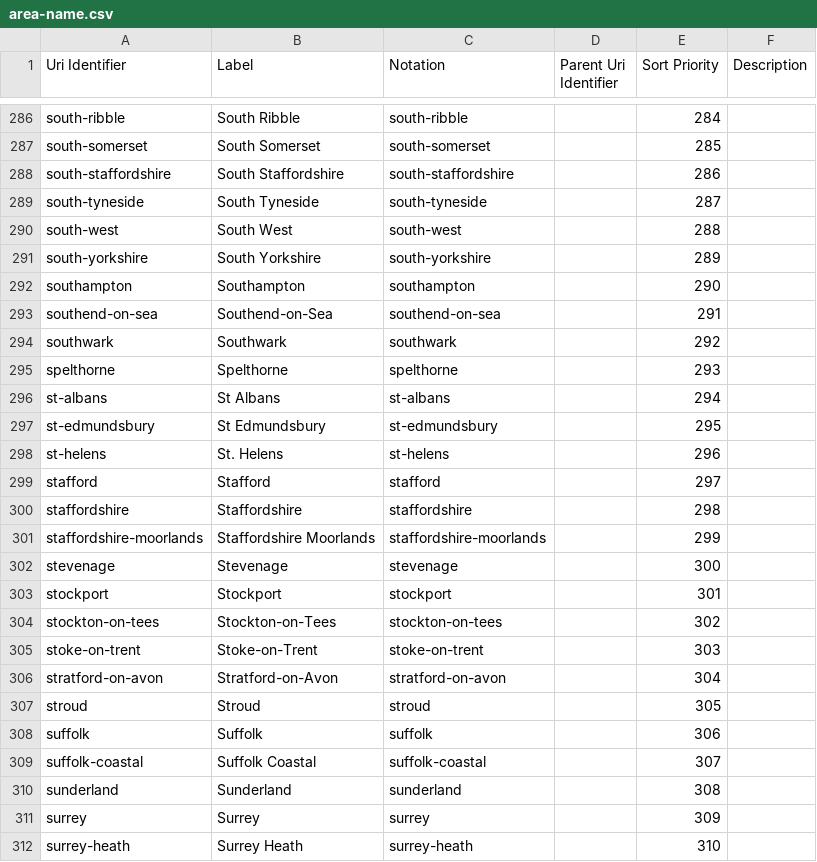
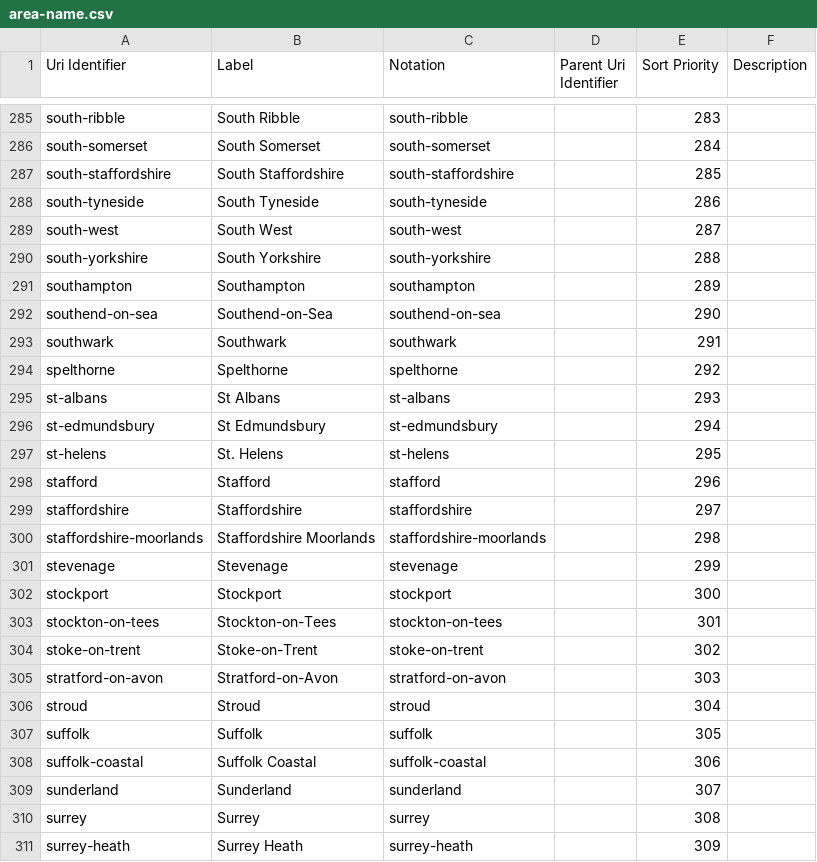
Before and after one commit to GSS-Cogs/family-ESS, a CSV file: out/apprenticeships-achievements/apprenticeships-achievements/area-name.csv, drawn as a sheet; only a part is shown, gaps mark what is left out; addresses are those after the commit; the diff covers the shown part only; the diff names each change by its address in the sheet, - before the commit and + after, or states it on an @@ line.

```diff
--- a/out/apprenticeships-achievements/apprenticeships-achievements/area-name.csv
+++ b/out/apprenticeships-achievements/apprenticeships-achievements/area-name.csv
-E285 (Sort Priority): 284
+E285 (Sort Priority): 283
-E286 (Sort Priority): 285
+E286 (Sort Priority): 284
-E287 (Sort Priority): 286
+E287 (Sort Priority): 285
-E288 (Sort Priority): 287
+E288 (Sort Priority): 286
-E289 (Sort Priority): 288
+E289 (Sort Priority): 287
-E290 (Sort Priority): 289
+E290 (Sort Priority): 288
-E291 (Sort Priority): 290
+E291 (Sort Priority): 289
-E292 (Sort Priority): 291
+E292 (Sort Priority): 290
-E293 (Sort Priority): 292
+E293 (Sort Priority): 291
-E294 (Sort Priority): 293
+E294 (Sort Priority): 292
-E295 (Sort Priority): 294
+E295 (Sort Priority): 293
-E296 (Sort Priority): 295
+E296 (Sort Priority): 294
-E297 (Sort Priority): 296
+E297 (Sort Priority): 295
-E298 (Sort Priority): 297
+E298 (Sort Priority): 296
-E299 (Sort Priority): 298
+E299 (Sort Priority): 297
-E300 (Sort Priority): 299
+E300 (Sort Priority): 298
-E301 (Sort Priority): 300
+E301 (Sort Priority): 299
-E302 (Sort Priority): 301
+E302 (Sort Priority): 300
-E303 (Sort Priority): 302
+E303 (Sort Priority): 301
-E304 (Sort Priority): 303
+E304 (Sort Priority): 302
-E305 (Sort Priority): 304
+E305 (Sort Priority): 303
-E306 (Sort Priority): 305
+E306 (Sort Priority): 304
-E307 (Sort Priority): 306
+E307 (Sort Priority): 305
-E308 (Sort Priority): 307
+E308 (Sort Priority): 306
-E309 (Sort Priority): 308
+E309 (Sort Priority): 307
-E310 (Sort Priority): 309
+E310 (Sort Priority): 308
-E311 (Sort Priority): 310
+E311 (Sort Priority): 309
```
Also changed, not shown: 1 removed row and 123 edited cells elsewhere in this file, out/apprenticeships-achievements/apprenticeships-achievements/apprenticeships-achievements.csv, out/apprenticeships-achievements/apprenticeships-achievements/ons-geography-code.csv, 11 other files.
